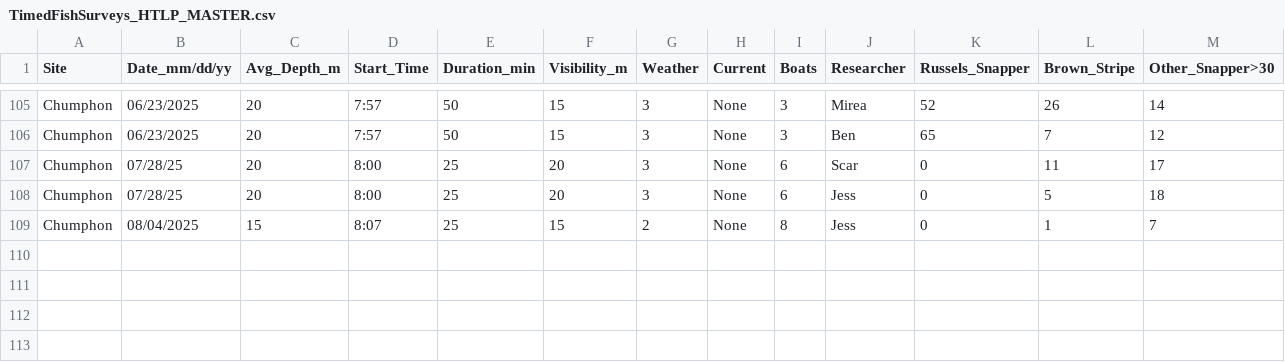
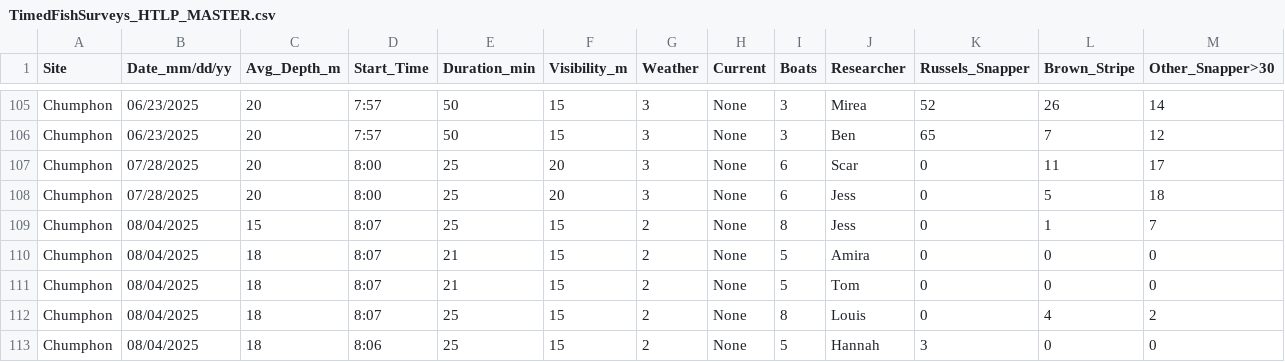
Before and after one commit to global-reef/data-hub, a CSV file: Timed_Fish_Surveys/TimedFishSurveys_HTLP_MASTER.csv, drawn as a sheet; only a part is shown, gaps mark what is left out; rows hold the shown columns only; the diff names each change by its address in the sheet, - before the commit and + after, or states it on an @@ line.

Commit message:
Auto-update from Google Sheets

```diff
--- a/Timed_Fish_Surveys/TimedFishSurveys_HTLP_MASTER.csv
+++ b/Timed_Fish_Surveys/TimedFishSurveys_HTLP_MASTER.csv
-B107:B108 (Date_mm/dd/yy): 07/28/25
+B107:B108 (Date_mm/dd/yy): 07/28/2025
+row 110: Chumphon | 08/04/2025 | 18 | 8:07 | 21 | 15 | 2 | None | 5 | Amira | 0 | 0 | 0
+row 111: Chumphon | 08/04/2025 | 18 | 8:07 | 21 | 15 | 2 | None | 5 | Tom | 0 | 0 | 0
+row 112: Chumphon | 08/04/2025 | 18 | 8:07 | 25 | 15 | 2 | None | 8 | Louis | 0 | 4 | 2
+row 113: Chumphon | 08/04/2025 | 18 | 8:06 | 25 | 15 | 2 | None | 5 | Hannah | 3 | 0 | 0
```
Also changed, not shown: Artificial_Reef_Research/ArtificialReefs_MASTER.csv.
